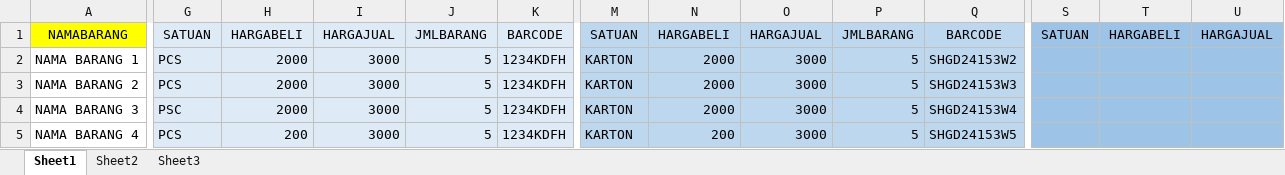
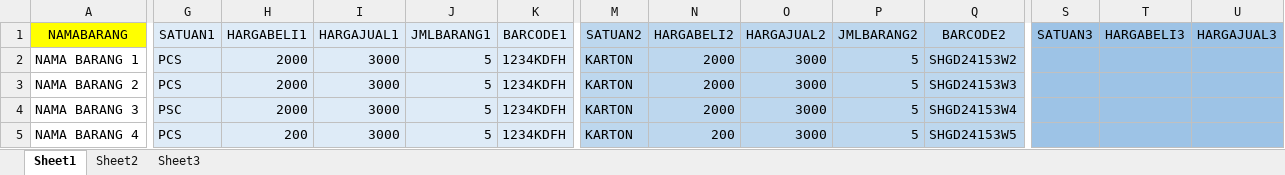
Before and after one commit to Axata-Technology/AxataPOSFilesResources, an Excel workbook: ImportExport/ExcelFiles/MasterBarangMultiSatuan.xlsx, sheet Sheet1, drawn as a sheet; only a part is shown, gaps mark what is left out; values as stored, in another font and other column widths than the file's, no borders; the diff covers the shown part only; the diff names each change by its address in the sheet, - before the commit and + after, or states it on an @@ line.

Commit message:
change layout master barang multi satuan

```diff
--- a/ImportExport/ExcelFiles/MasterBarangMultiSatuan.xlsx (sheet Sheet1)
+++ b/ImportExport/ExcelFiles/MasterBarangMultiSatuan.xlsx (sheet Sheet1)
-G1: SATUAN
+G1: SATUAN1
-H1: HARGABELI
+H1: HARGABELI1
-I1: HARGAJUAL
+I1: HARGAJUAL1
-J1: JMLBARANG
+J1: JMLBARANG1
-K1: BARCODE
+K1: BARCODE1
-M1: SATUAN
+M1: SATUAN2
-N1: HARGABELI
+N1: HARGABELI2
-O1: HARGAJUAL
+O1: HARGAJUAL2
-P1: JMLBARANG
+P1: JMLBARANG2
-Q1: BARCODE
+Q1: BARCODE2
-S1: SATUAN
+S1: SATUAN3
-T1: HARGABELI
+T1: HARGABELI3
-U1: HARGAJUAL
+U1: HARGAJUAL3
```
Also changed, not shown: 2 edited cells elsewhere in this sheet.
